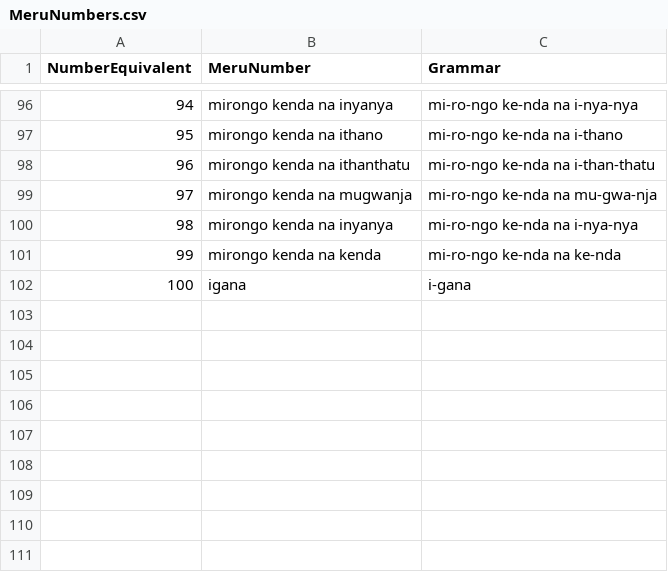
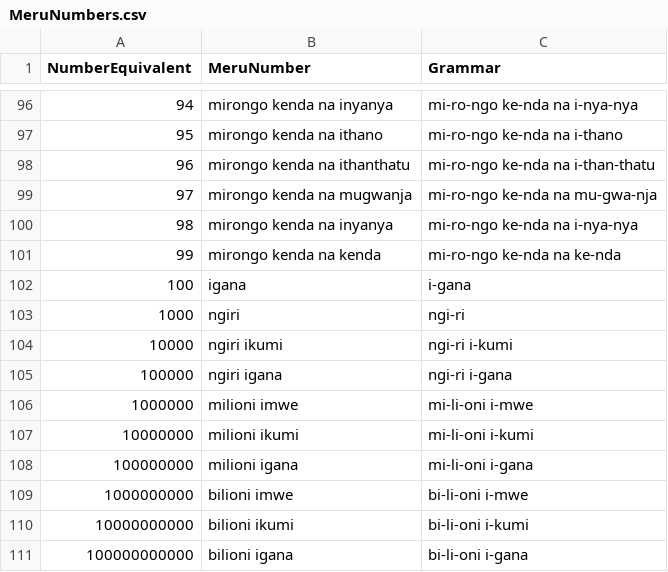
Before and after one commit to gitongatonny/MeruNumberTranslator, a CSV file: MeruNumbers.csv, drawn as a sheet; only a part is shown, gaps mark what is left out.

Commit message:
add values to the dataset

```diff
--- a/MeruNumbers.csv
+++ b/MeruNumbers.csv
@@ -102 +102,10 @@ NumberEquivalent,MeruNumber,Grammar
 100,igana,i-gana
+1000,ngiri,ngi-ri
+10000,ngiri ikumi,ngi-ri i-kumi
+100000,ngiri igana,ngi-ri i-gana
+1000000,milioni imwe,mi-li-oni i-mwe
+10000000,milioni ikumi,mi-li-oni i-kumi
+100000000,milioni igana,mi-li-oni i-gana
+1000000000,bilioni imwe,bi-li-oni i-mwe
+10000000000,bilioni ikumi,bi-li-oni i-kumi
+100000000000,bilioni igana,bi-li-oni i-gana
```
